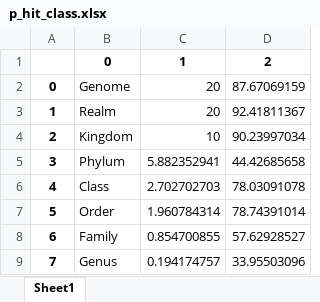
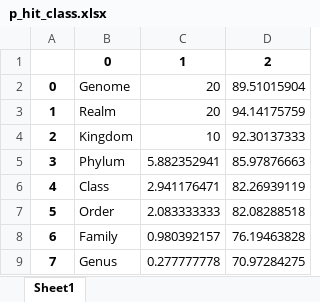
Before and after one commit to jorgeMFS/canvas, an Excel workbook: xlslist/p_hit_class.xlsx, sheet Sheet1, drawn as a sheet; values as stored, in another font and other column widths than the file's, no borders; the diff names each change by its address in the sheet, - before the commit and + after, or states it on an @@ line.

```diff
--- a/xlslist/p_hit_class.xlsx (sheet Sheet1)
+++ b/xlslist/p_hit_class.xlsx (sheet Sheet1)
-D2: 87.67069159
+D2: 89.51015904
-D3: 92.41811367
+D3: 94.14175759
-D4: 90.23997034
+D4: 92.30137333
-D5: 44.42685658
+D5: 85.97876663
-C6: 2.702702703
+C6: 2.941176471
-D6: 78.03091078
+D6: 82.26939119
-C7: 1.960784314
+C7: 2.083333333
-D7: 78.74391014
+D7: 82.08288518
-C8: 0.854700855
+C8: 0.980392157
-D8: 57.62928527
+D8: 76.19463828
-C9: 0.194174757
+C9: 0.277777778
-D9: 33.95503096
+D9: 70.97284275
```
Also changed, not shown: xlslist/Acc_Xgboost.xlsx, xlslist/Acc_other_class.xlsx, 18 other files.
